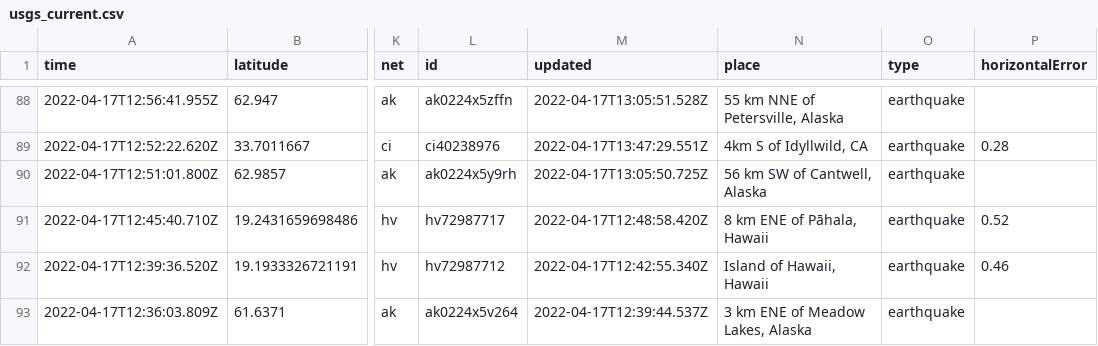
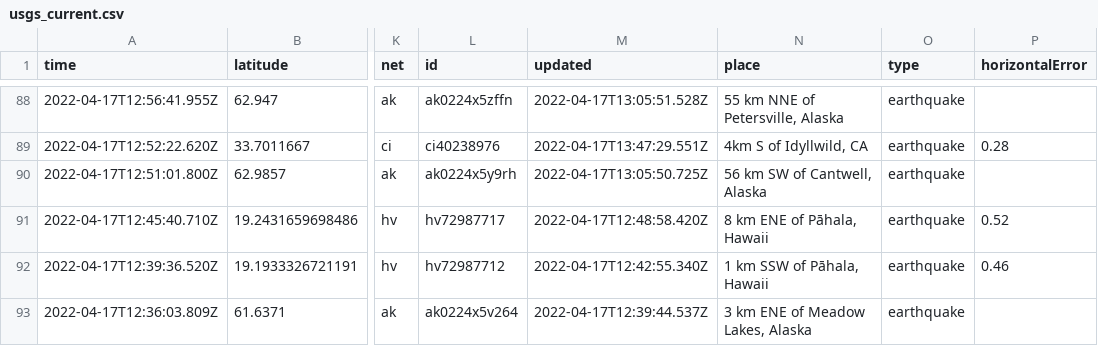
Before and after one commit to invisibae/nicar22-github-actions, a CSV file: usgs_current.csv, drawn as a sheet; only a part is shown, gaps mark what is left out; the diff covers the shown part only; the diff names each change by its address in the sheet, - before the commit and + after, or states it on an @@ line.

```diff
--- a/usgs_current.csv
+++ b/usgs_current.csv
-N92 (place): Island of Hawaii, Hawaii
+N92 (place): 1 km SSW of Pāhala, Hawaii
```
Also changed, not shown: 2 removed rows and 12 edited cells elsewhere in this file.
